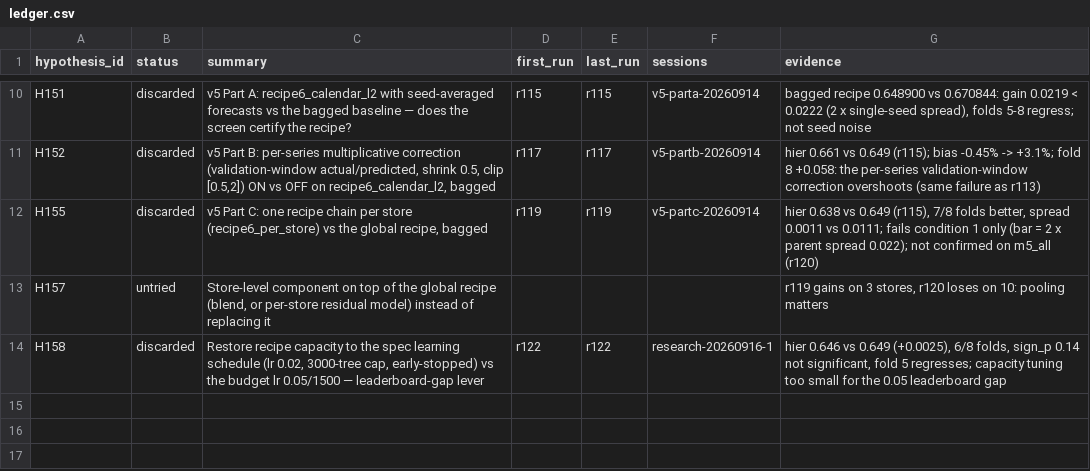
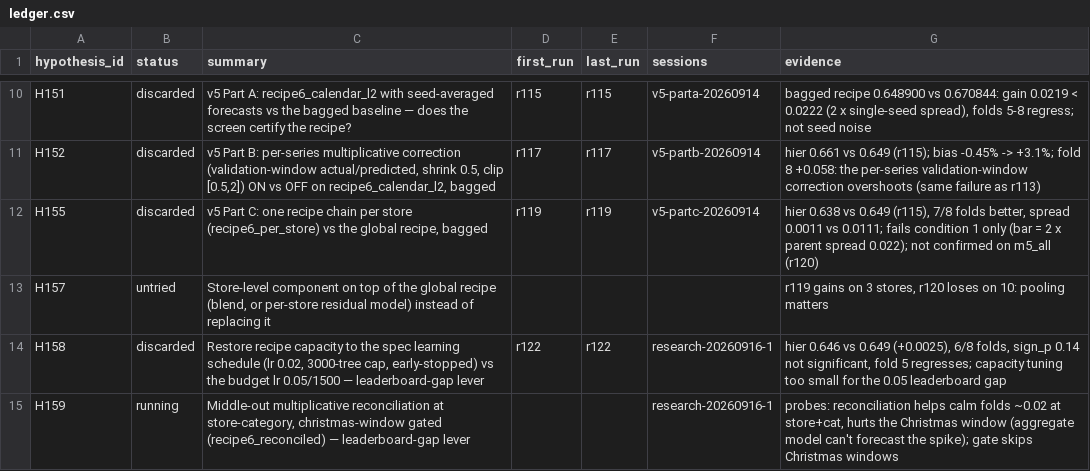
Before and after one commit to rslayer/kepler, a CSV file: hypotheses/m5_3/ledger.csv, drawn as a sheet; only a part is shown, gaps mark what is left out; the diff names each change by its address in the sheet, - before the commit and + after, or states it on an @@ line.

```diff
--- a/hypotheses/m5_3/ledger.csv
+++ b/hypotheses/m5_3/ledger.csv
+row 15: H159 | running | Middle-out multiplicative reconciliation at store-category, christmas-window gated (recipe6_reconciled) — leaderboard-gap lever |  |  | research-20260916-1 | probes: reconciliation helps calm folds ~0.02 at store+cat, hurts the Christmas window (aggregate model can't forecast the spike); gate skips Christmas windows
```
Also changed, not shown: 2 other files.
